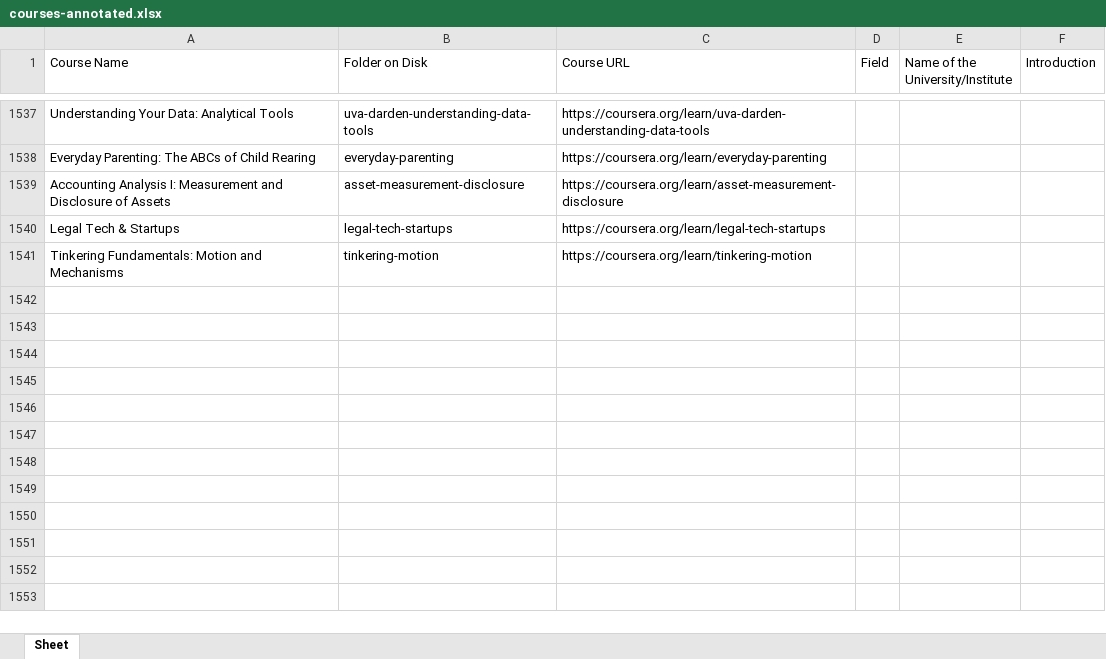
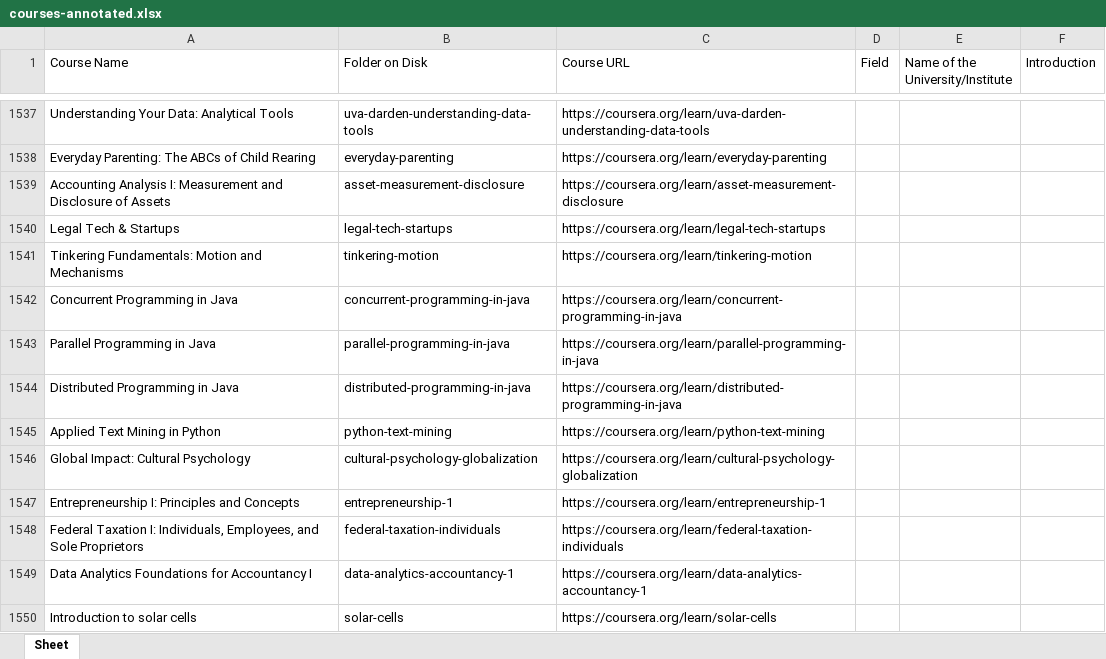
Before and after one commit to MOOCFetcher/moocfetcher-scripts, an Excel workbook: download/courses-annotated.xlsx, sheet Sheet, drawn as a sheet; only a part is shown, gaps mark what is left out; values as stored, in another font and other column widths than the file's, no borders; the diff names each change by its address in the sheet, - before the commit and + after, or states it on an @@ line.

Commit message:
Update course list

```diff
--- a/download/courses-annotated.xlsx (sheet Sheet)
+++ b/download/courses-annotated.xlsx (sheet Sheet)
+row 1542: Concurrent Programming in Java | concurrent-programming-in-java | https://coursera.org/learn/concurrent-programming-in-java
+row 1543: Parallel Programming in Java | parallel-programming-in-java | https://coursera.org/learn/parallel-programming-in-java
+row 1544: Distributed Programming in Java | distributed-programming-in-java | https://coursera.org/learn/distributed-programming-in-java
+row 1545: Applied Text Mining in Python | python-text-mining | https://coursera.org/learn/python-text-mining
+row 1546: Global Impact: Cultural Psychology | cultural-psychology-globalization | https://coursera.org/learn/cultural-psychology-globalization
+row 1547: Entrepreneurship I: Principles and Concepts | entrepreneurship-1 | https://coursera.org/learn/entrepreneurship-1
+row 1548: Federal Taxation I: Individuals, Employees, and Sole Proprietors | federal-taxation-individuals | https://coursera.org/learn/federal-taxation-individuals
+row 1549: Data Analytics Foundations for Accountancy I | data-analytics-accountancy-1 | https://coursera.org/learn/data-analytics-accountancy-1
+row 1550: Introduction to solar cells | solar-cells | https://coursera.org/learn/solar-cells
```
Also changed, not shown: 1 other file.
